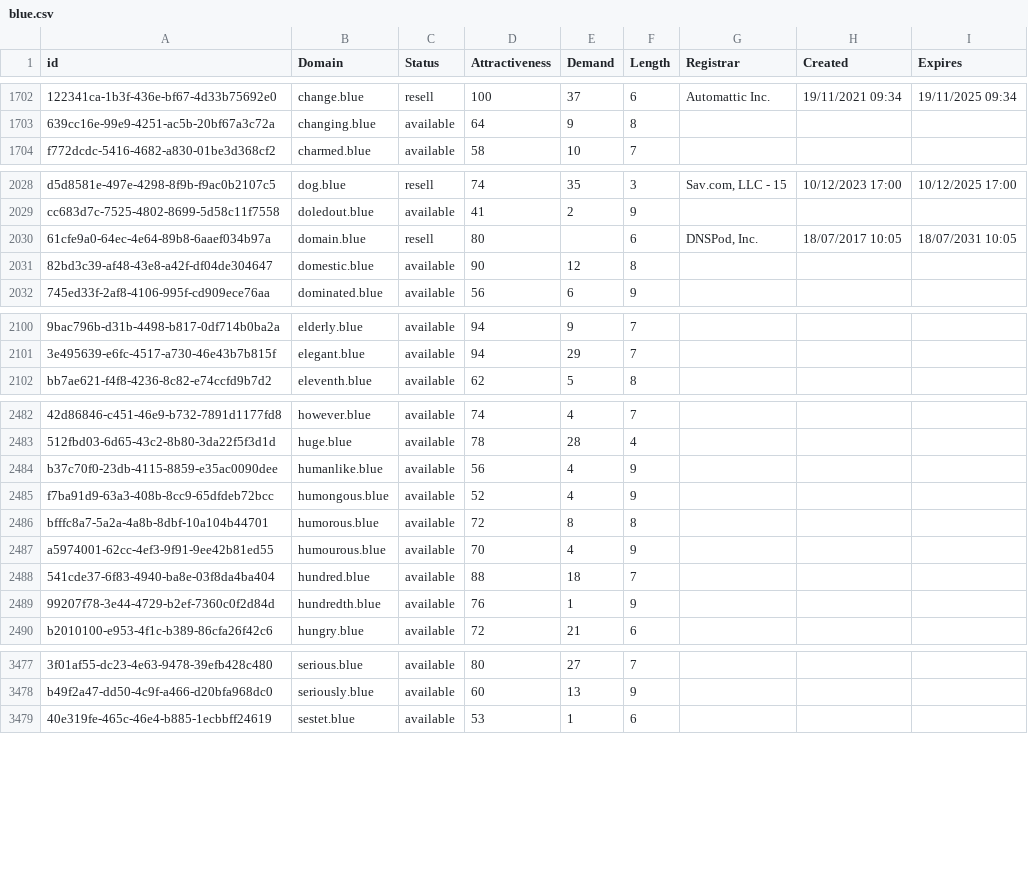
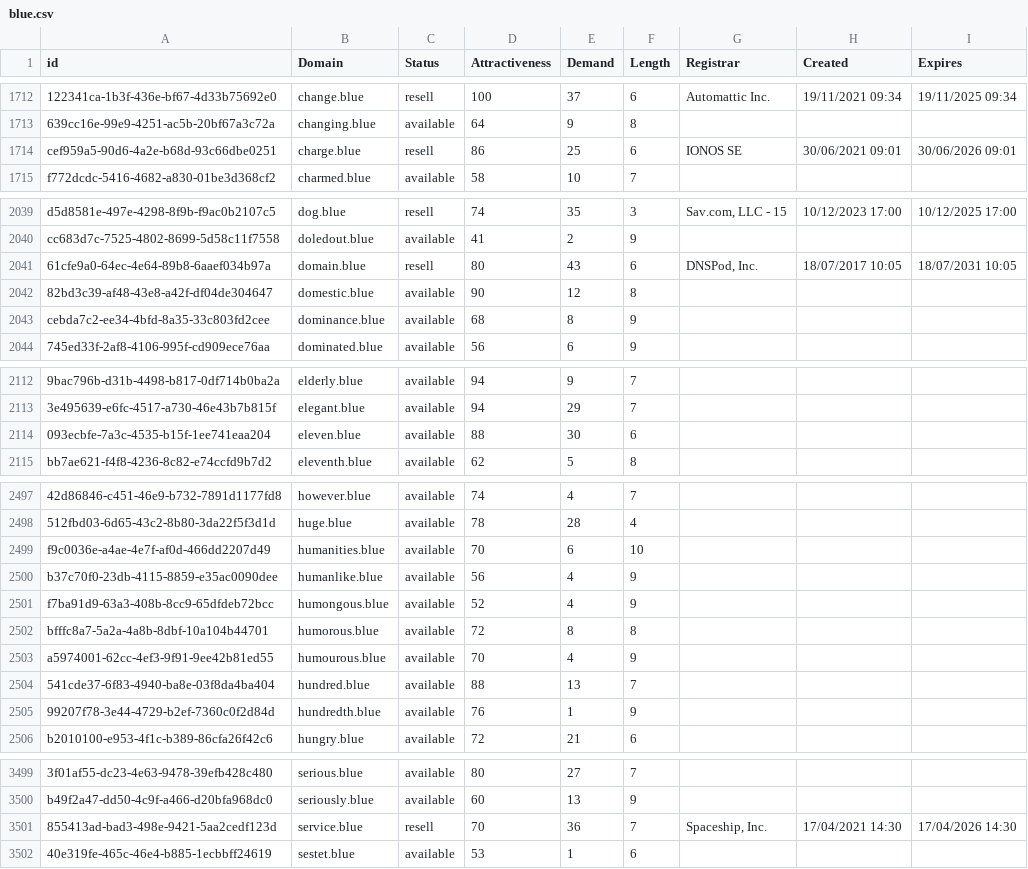
Before and after one commit to UniqueDomains/blue-oneword-domains, a CSV file: blue.csv, drawn as a sheet; only a part is shown, gaps mark what is left out; addresses are those after the commit; the diff covers the shown part only; the diff names each change by its address in the sheet, - before the commit and + after, or states it on an @@ line.

```diff
--- a/blue.csv
+++ b/blue.csv
+row 1714: cef959a5-90d6-4a2e-b68d-93c66dbe0251 | charge.blue | resell | 86 | 25 | 6 | IONOS SE | 30/06/2021 09:01 | 30/06/2026 09:01
-E2041 (Demand): (empty)
+E2041 (Demand): 43
+row 2043: cebda7c2-ee34-4bfd-8a35-33c803fd2cee | dominance.blue | available | 68 | 8 | 9
+row 2114: 093ecbfe-7a3c-4535-b15f-1ee741eaa204 | eleven.blue | available | 88 | 30 | 6
+row 2499: f9c0036e-a4ae-4e7f-af0d-466dd2207d49 | humanities.blue | available | 70 | 6 | 10
-E2504 (Demand): 18
+E2504 (Demand): 13
+row 3501: 855413ad-bad3-498e-9421-5aa2cedf123d | service.blue | resell | 70 | 36 | 7 | Spaceship, Inc. | 17/04/2021 14:30 | 17/04/2026 14:30
```
Also changed, not shown: 20 added rows, 1 removed row and 15 edited cells elsewhere in this file, 2 other files.
